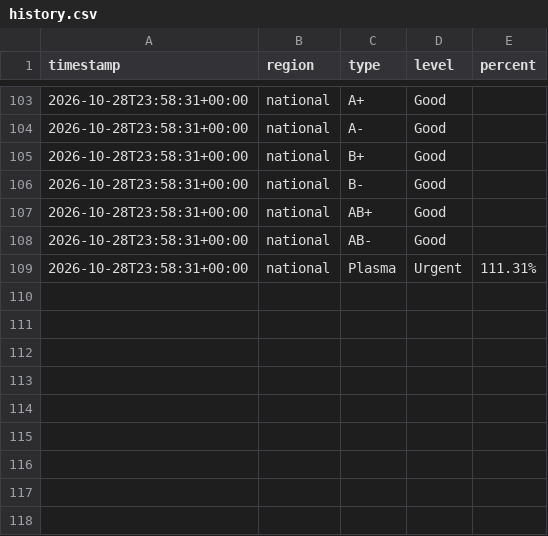
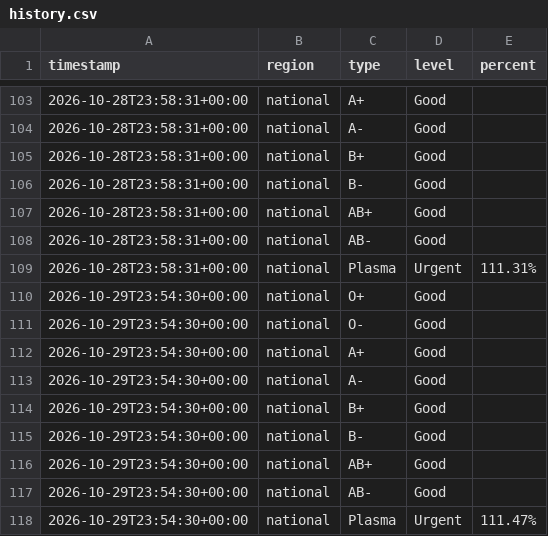
Before and after one commit to freidx/lifeblood-graph, a CSV file: docs/history.csv, drawn as a sheet; only a part is shown, gaps mark what is left out; the diff names each change by its address in the sheet, - before the commit and + after, or states it on an @@ line.

```diff
--- a/docs/history.csv
+++ b/docs/history.csv
+row 110: 2026-10-29T23:54:30+00:00 | national | O+ | Good
+row 111: 2026-10-29T23:54:30+00:00 | national | O- | Good
+row 112: 2026-10-29T23:54:30+00:00 | national | A+ | Good
+row 113: 2026-10-29T23:54:30+00:00 | national | A- | Good
+row 114: 2026-10-29T23:54:30+00:00 | national | B+ | Good
+row 115: 2026-10-29T23:54:30+00:00 | national | B- | Good
+row 116: 2026-10-29T23:54:30+00:00 | national | AB+ | Good
+row 117: 2026-10-29T23:54:30+00:00 | national | AB- | Good
+row 118: 2026-10-29T23:54:30+00:00 | national | Plasma | Urgent | 111.47%
```
